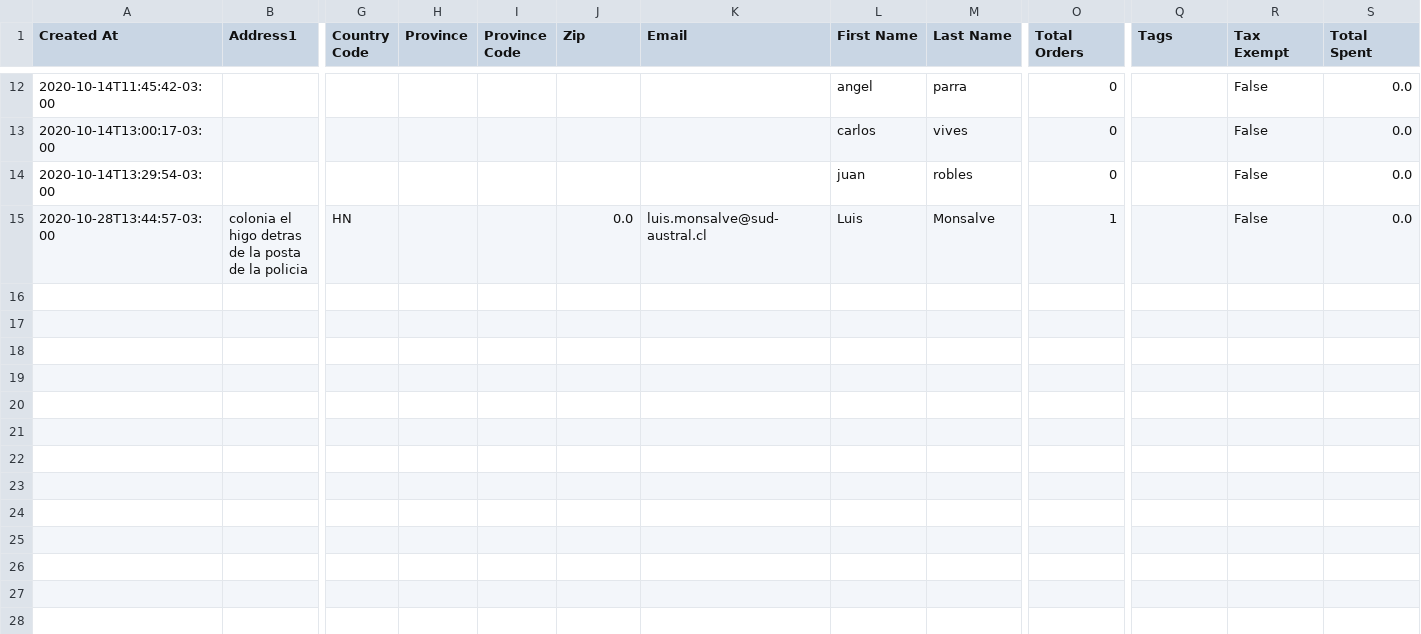
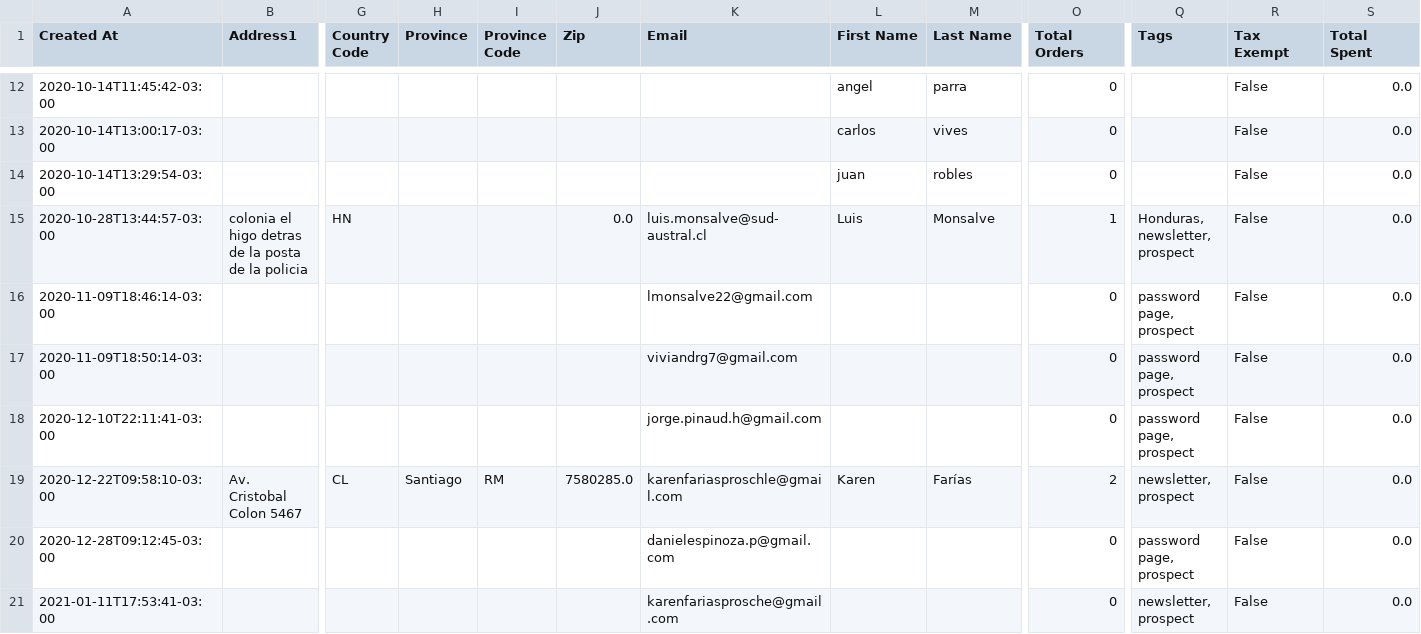
Before and after one commit to Sud-Austral/dropbox_to_github, a CSV file: customers.csv, drawn as a sheet; only a part is shown, gaps mark what is left out; rows hold the shown columns only; the diff covers the shown part only; the diff names each change by its address in the sheet, - before the commit and + after, or states it on an @@ line.

```diff
--- a/customers.csv
+++ b/customers.csv
-Q15 (Tags): (empty)
+Q15 (Tags): Honduras, newsletter, prospect
+row 16: 2020-11-09T18:46:14-03:00 |  |  |  |  |  | lmonsalve22@gmail.com |  |  | 0 | password page, prospect | False | 0.0
+row 17: 2020-11-09T18:50:14-03:00 |  |  |  |  |  | viviandrg7@gmail.com |  |  | 0 | password page, prospect | False | 0.0
+row 18: 2020-12-10T22:11:41-03:00 |  |  |  |  |  | jorge.pinaud.h@gmail.com |  |  | 0 | password page, prospect | False | 0.0
+row 19: 2020-12-22T09:58:10-03:00 | Av. Cristobal Colon 5467 | CL | Santiago | RM | 7580285.0 | karenfariasproschle@gmail.com | Karen | Farías | 2 | newsletter, prospect | False | 0.0
+row 20: 2020-12-28T09:12:45-03:00 |  |  |  |  |  | danielespinoza.p@gmail.com |  |  | 0 | password page, prospect | False | 0.0
+row 21: 2021-01-11T17:53:41-03:00 |  |  |  |  |  | karenfariasprosche@gmail.com |  |  | 0 | newsletter, prospect | False | 0.0
```
Also changed, not shown: 7 added rows and 7 edited cells elsewhere in this file, 2 other files.
